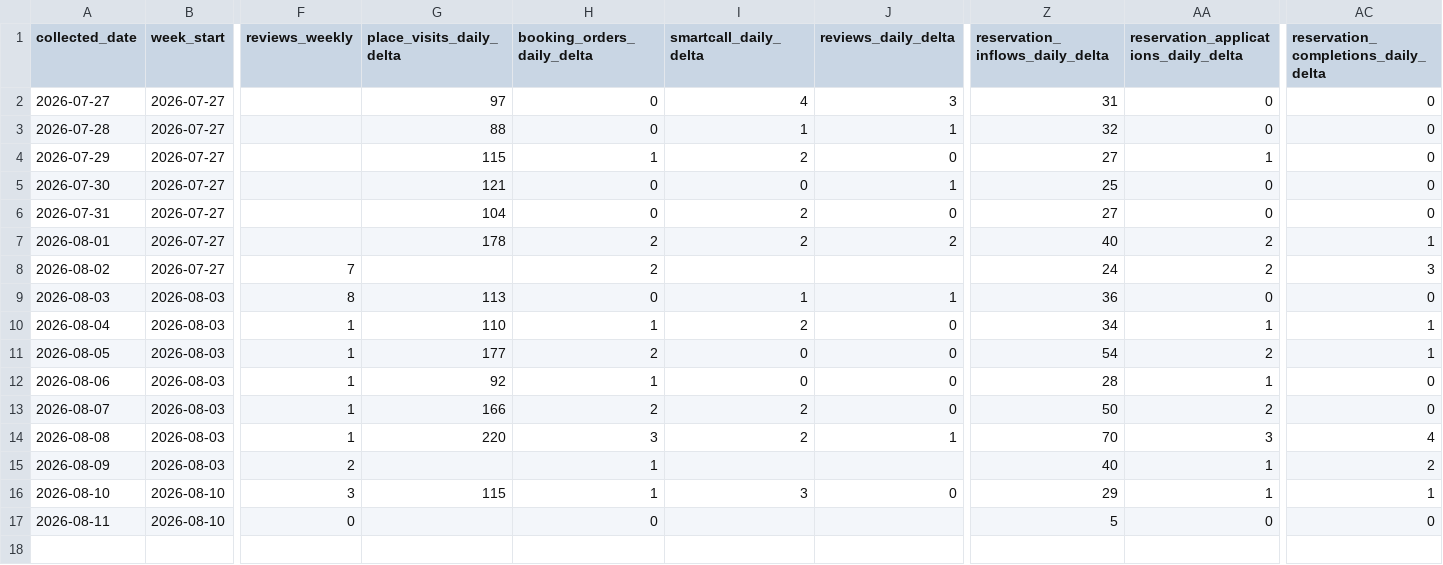
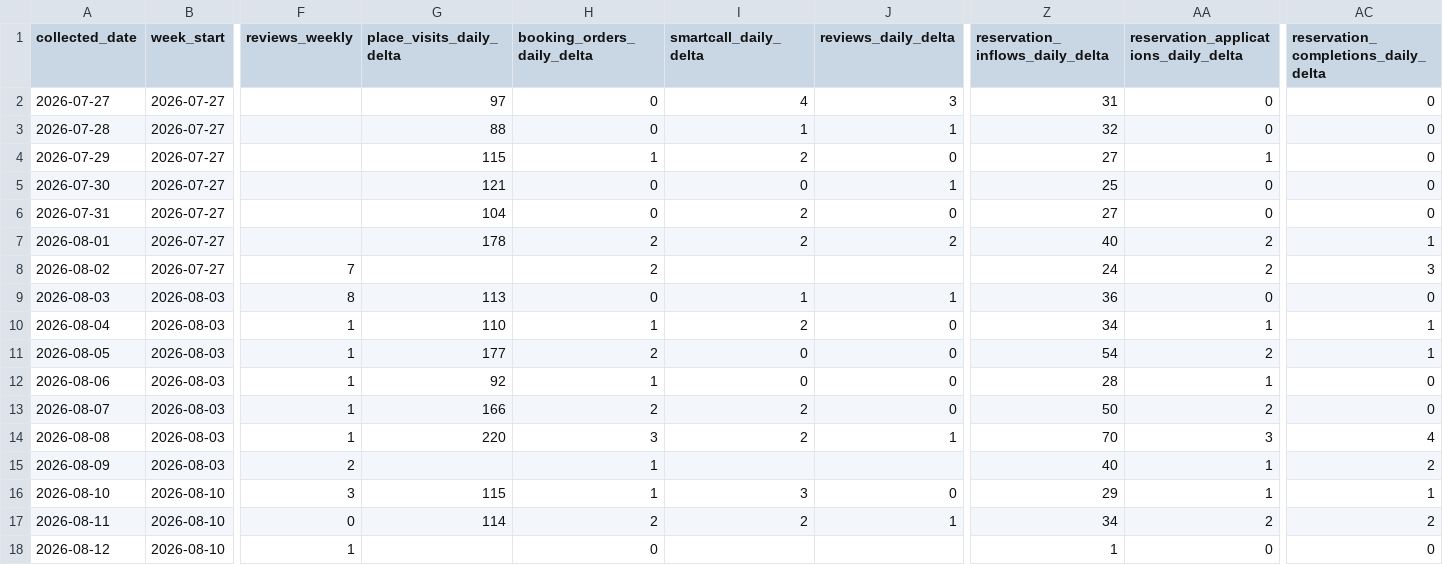
Before and after one commit to taekwonv80/gpttest, a CSV file: data/naver_place_daily.csv, drawn as a sheet; only a part is shown, gaps mark what is left out; rows hold the shown columns only; the diff names each change by its address in the sheet, - before the commit and + after, or states it on an @@ line.

```diff
--- a/data/naver_place_daily.csv
+++ b/data/naver_place_daily.csv
-G17 (place_visits_daily_delta): (empty)
+G17 (place_visits_daily_delta): 114
-H17 (booking_orders_daily_delta): 0
+H17 (booking_orders_daily_delta): 2
-I17 (smartcall_daily_delta): (empty)
+I17 (smartcall_daily_delta): 2
-J17 (reviews_daily_delta): (empty)
+J17 (reviews_daily_delta): 1
-Z17 (reservation_inflows_daily_delta): 5
+Z17 (reservation_inflows_daily_delta): 34
-AA17: 0
+AA17: 2
-AC17: 0
+AC17: 2
+row 18: 2026-08-12 | 2026-08-10 | 1 |  | 0 |  |  | 1 | 0 | 0
```
Also changed, not shown: 1 other file.
